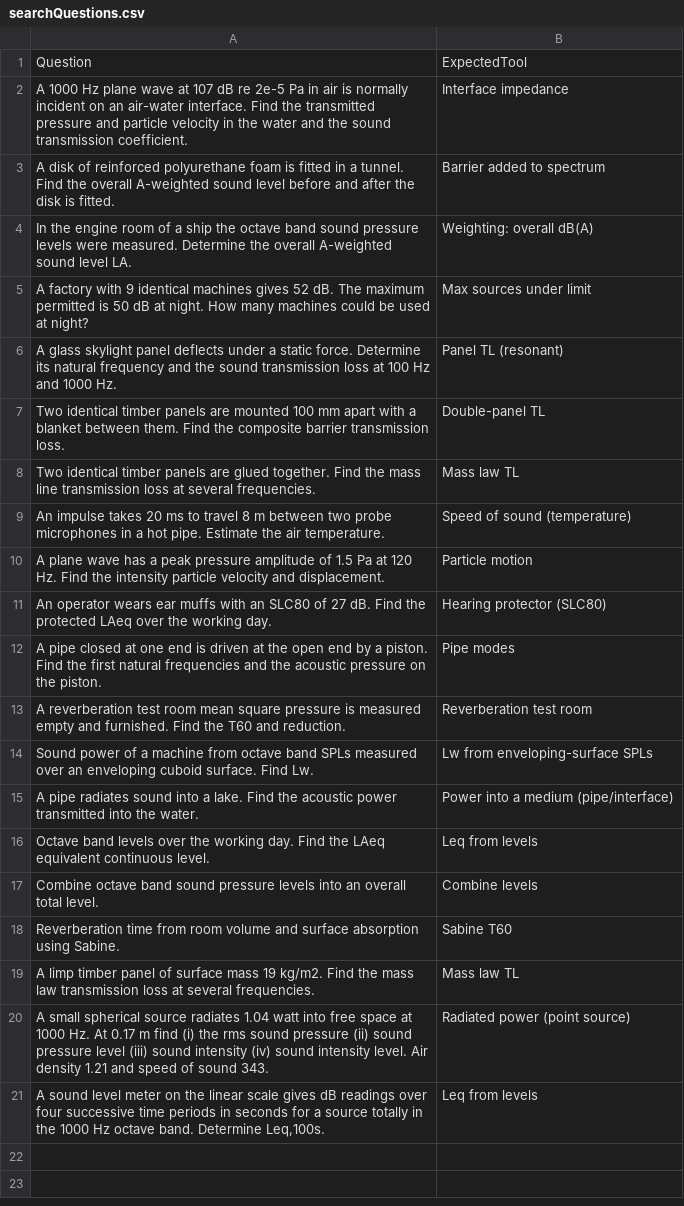
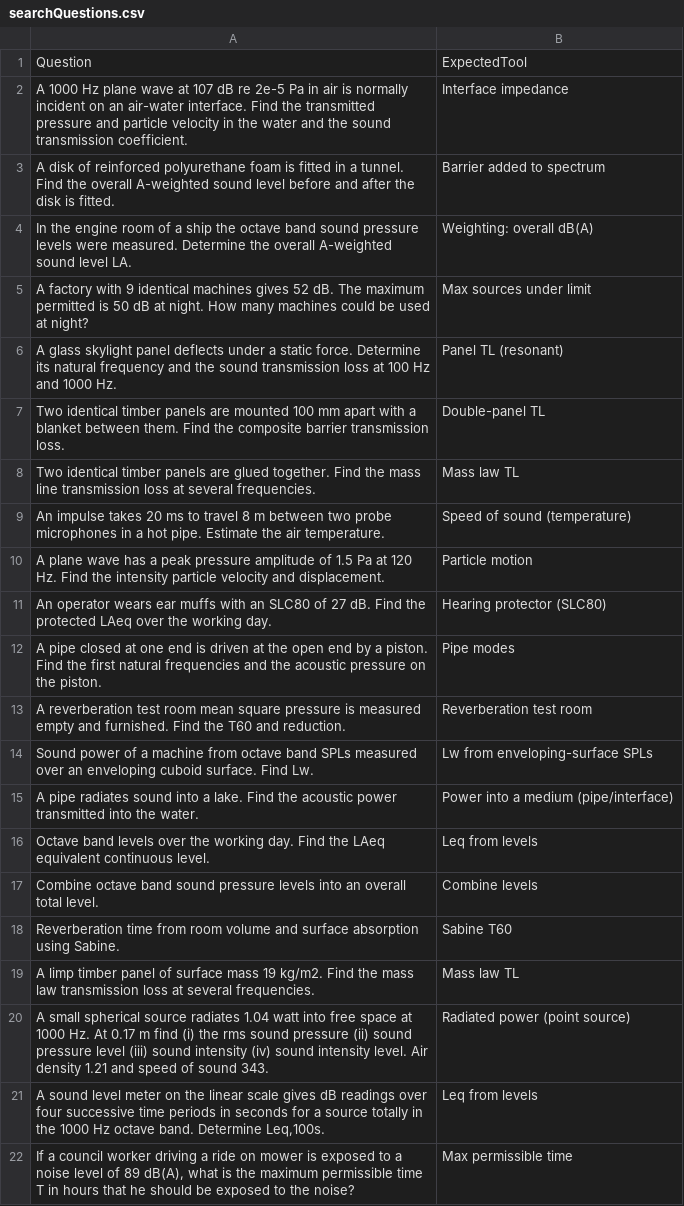
Before and after one commit to AirTrafficController/MECH9325-MATLAB-AIO, a CSV file: searchQuestions.csv, drawn as a sheet; the diff names each change by its address in the sheet, - before the commit and + after, or states it on an @@ line.

```diff
--- a/searchQuestions.csv
+++ b/searchQuestions.csv
+row 22: If a council worker driving a ride on mower is exposed to a noise level of 89 dB(A), what is the maximum permissible time T in hours that he should be exposed to the noise? | Max permissible time
```
Also changed, not shown: calculators.csv, 1 other file.
